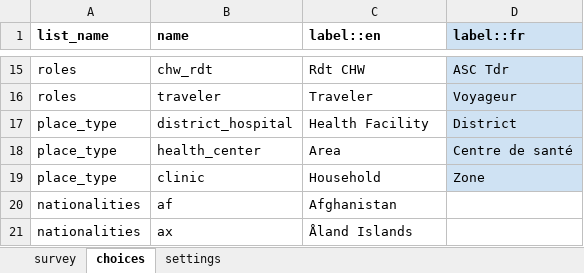
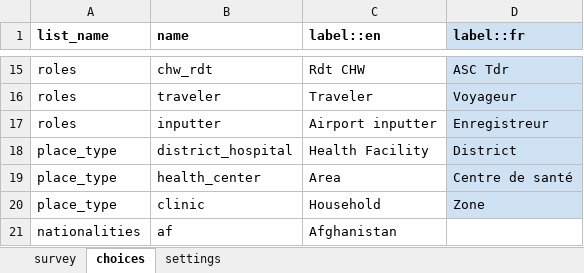
Before and after one commit to medic/config-covid, an Excel workbook: forms/contact/person-edit.xlsx, sheet choices, drawn as a sheet; only a part is shown, gaps mark what is left out; the shorter side is filled out with more unchanged rows; values as stored, in another font and other column widths than the file's, no borders; the diff names each change by its address in the sheet, - before the commit and + after, or states it on an @@ line.

```diff
--- a/forms/contact/person-edit.xlsx (sheet choices)
+++ b/forms/contact/person-edit.xlsx (sheet choices)
+row 17: roles | inputter | Airport inputter | Enregistreur
```
Also changed, not shown: sheet settings, forms/contact/person-create.xlsx, 15 other files.
